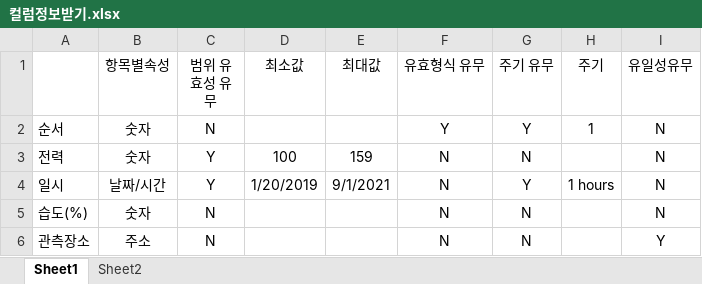
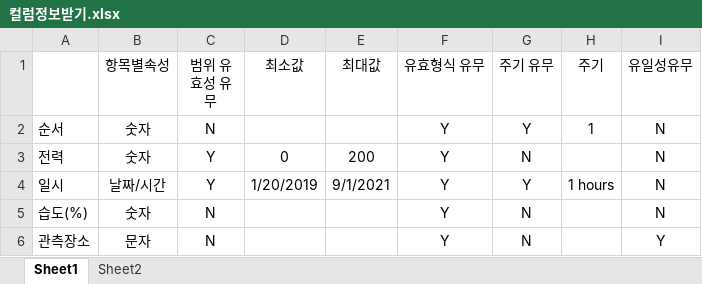
Before and after one commit to jjo3ys/data_score_evaluator, an Excel workbook: 컬럼정보받기.xlsx, sheet Sheet1, drawn as a sheet; values as stored, in another font and other column widths than the file's, no borders; the diff names each change by its address in the sheet, - before the commit and + after, or states it on an @@ line.

```diff
--- a/컬럼정보받기.xlsx (sheet Sheet1)
+++ b/컬럼정보받기.xlsx (sheet Sheet1)
-D3 (최소값): 100
+D3 (최소값): 0
-E3 (최대값): 159
+E3 (최대값): 200
-F3:F6 (유효형식 유무): N
+F3:F6 (유효형식 유무): Y
-B6 (항목별속성): 주소
+B6 (항목별속성): 문자
```
Also changed, not shown: 5 other files.
